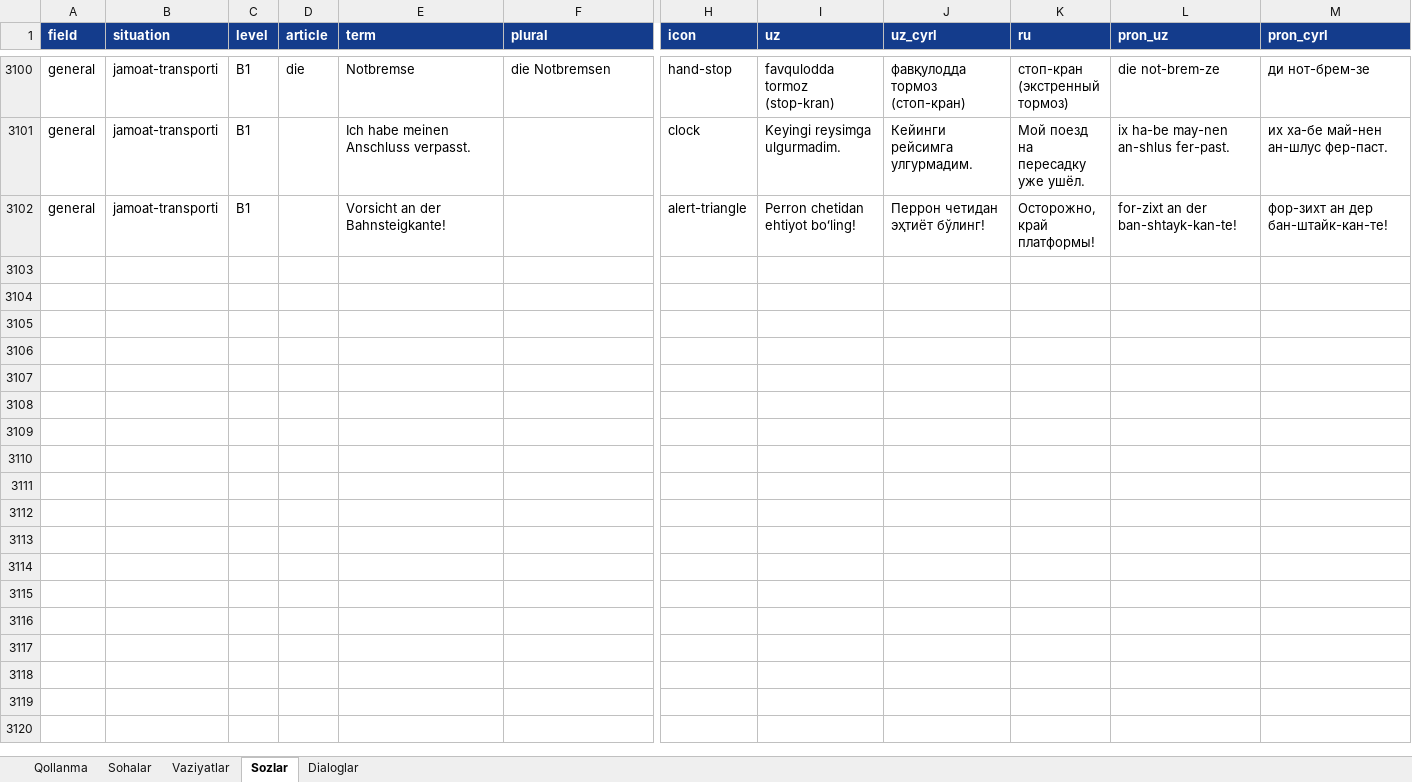
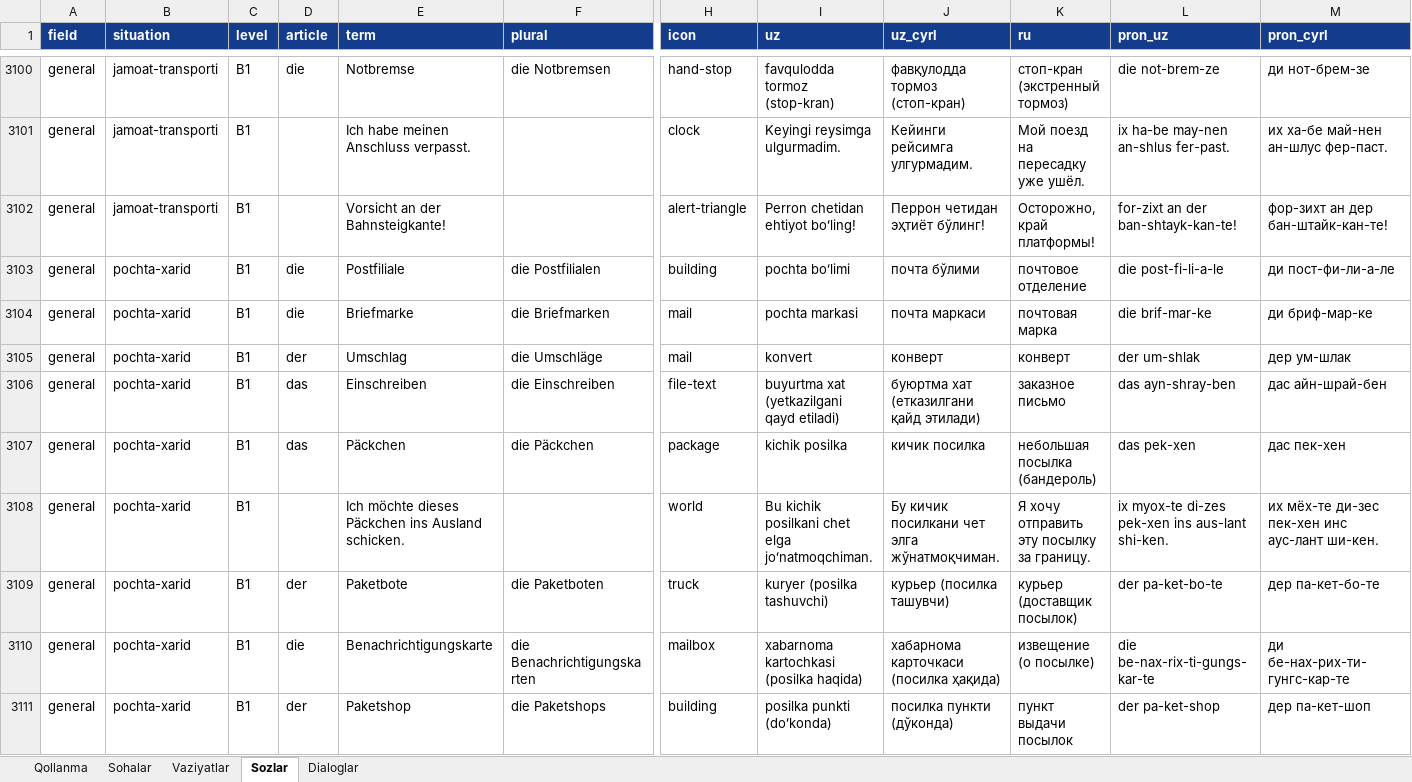
Before and after one commit to Jahon-gir/Qaldirgoch, an Excel workbook: docs/content/de-1-tolqin.xlsx, sheet Sozlar, drawn as a sheet; only a part is shown, gaps mark what is left out; values as stored, in another font and other column widths than the file's, no borders; rows hold the shown columns only; the diff covers the shown part only; the diff names each change by its address in the sheet, - before the commit and + after, or states it on an @@ line.

```diff
--- a/docs/content/de-1-tolqin.xlsx (sheet Sozlar)
+++ b/docs/content/de-1-tolqin.xlsx (sheet Sozlar)
+row 3103: general | pochta-xarid | B1 | die | Postfiliale | die Postfilialen | building | pochta boʻlimi | почта бўлими | почтовое отделение | die post-fi-li-a-le | ди пост-фи-ли-а-ле
+row 3104: general | pochta-xarid | B1 | die | Briefmarke | die Briefmarken | mail | pochta markasi | почта маркаси | почтовая марка | die brif-mar-ke | ди бриф-мар-ке
+row 3105: general | pochta-xarid | B1 | der | Umschlag | die Umschläge | mail | konvert | конверт | конверт | der um-shlak | дер ум-шлак
+row 3106: general | pochta-xarid | B1 | das | Einschreiben | die Einschreiben | file-text | buyurtma xat (yetkazilgani qayd etiladi) | буюртма хат (етказилгани қайд этилади) | заказное письмо | das ayn-shray-ben | дас айн-шрай-бен
+row 3107: general | pochta-xarid | B1 | das | Päckchen | die Päckchen | package | kichik posilka | кичик посилка | небольшая посылка (бандероль) | das pek-xen | дас пек-хен
+row 3108: general | pochta-xarid | B1 |  | Ich möchte dieses Päckchen ins Ausland schicken. |  | world | Bu kichik posilkani chet elga joʻnatmoqchiman. | Бу кичик посилкани чет элга жўнатмоқчиман. | Я хочу отправить эту посылку за границу. | ix myox-te di-zes pek-xen ins aus-lant shi-ken. | их мёх-те ди-зес пек-хен инс аус-лант ши-кен.
+row 3109: general | pochta-xarid | B1 | der | Paketbote | die Paketboten | truck | kuryer (posilka tashuvchi) | курьер (посилка ташувчи) | курьер (доставщик посылок) | der pa-ket-bo-te | дер па-кет-бо-те
+row 3110: general | pochta-xarid | B1 | die | Benachrichtigungskarte | die Benachrichtigungskarten | mailbox | xabarnoma kartochkasi (posilka haqida) | хабарнома карточкаси (посилка ҳақида) | извещение (о посылке) | die be-nax-rix-ti-gungs-kar-te | ди бе-нах-рих-ти-гунгс-кар-те
+row 3111: general | pochta-xarid | B1 | der | Paketshop | die Paketshops | building | posilka punkti (doʻkonda) | посилка пункти (дўконда) | пункт выдачи посылок | der pa-ket-shop | дер па-кет-шоп
```
Also changed, not shown: 11 added rows elsewhere in this sheet, sheet Dialoglar, sheet Vaziyatlar, 8 other files.
